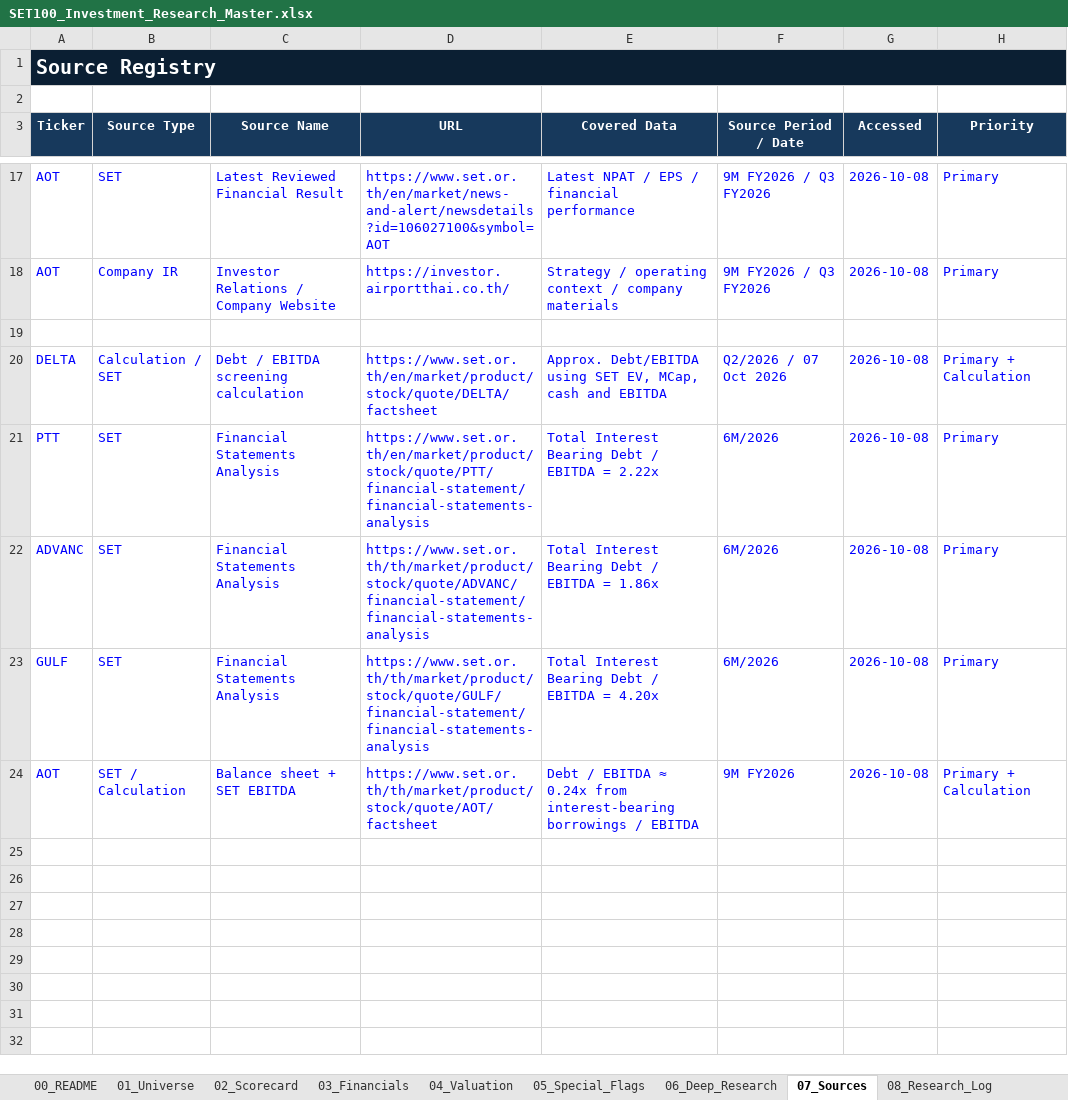
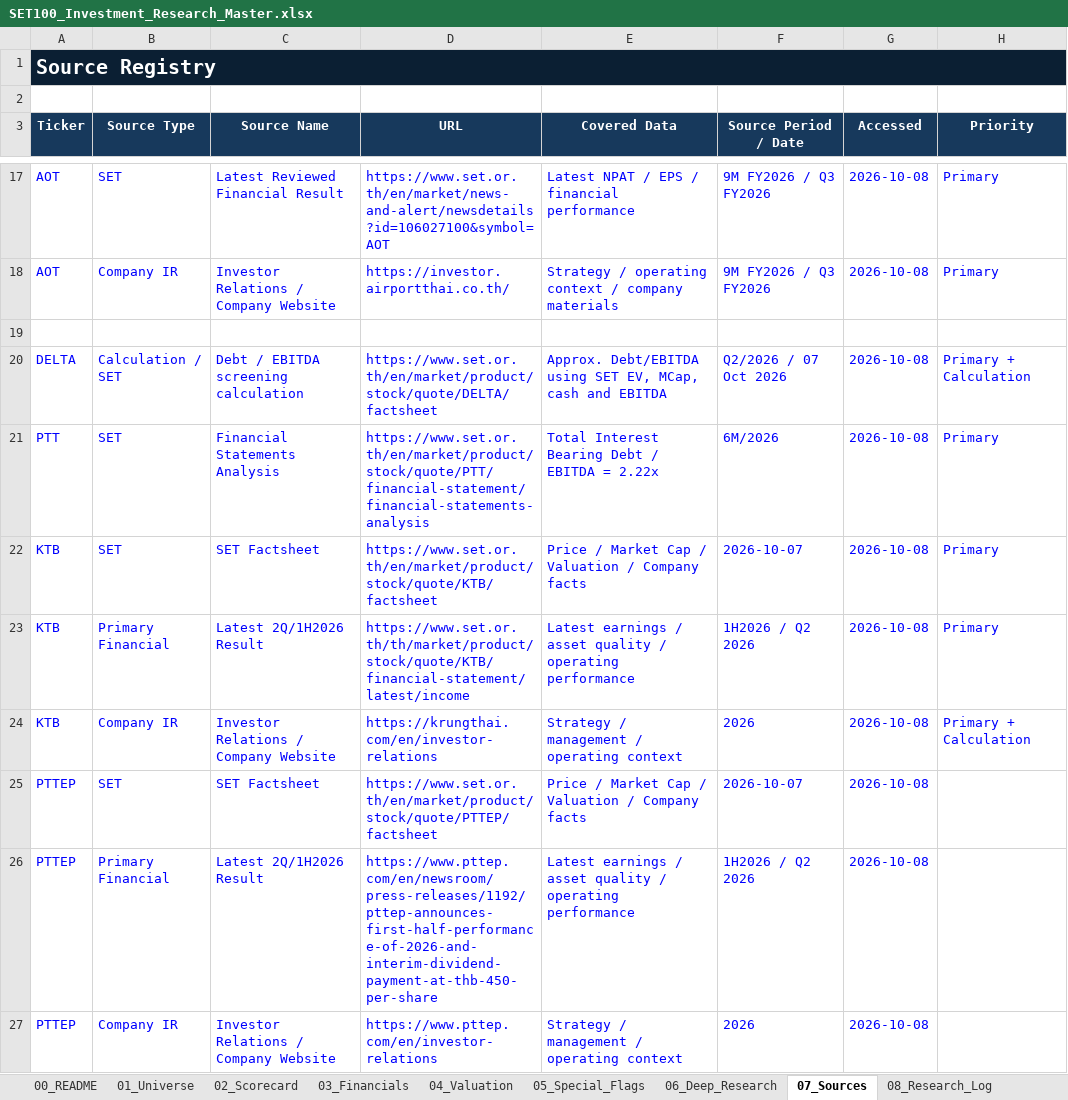
Before and after one commit to KuisJJJ/SET100, an Excel workbook: SET100_Investment_Research_Master.xlsx, sheet 07_Sources, drawn as a sheet; only a part is shown, gaps mark what is left out; values as stored, in another font and other column widths than the file's, no borders; table styles not drawn; removed rows and columns are numbered as before the commit, all else as after; the diff covers the shown part only; the diff names each change by its address in the sheet, - before the commit and + after, or states it on an @@ line.

```diff
--- a/SET100_Investment_Research_Master.xlsx (sheet 07_Sources)
+++ b/SET100_Investment_Research_Master.xlsx (sheet 07_Sources)
-row 22: ADVANC | SET | Financial Statements Analysis | https://www.set.or.th/th/market/product/stock/quote/ADVANC/financial-statement/financial-statements-analysis | Total Interest Bearing Debt / EBITDA = 1.86x | 6M/2026 | 2026-10-08 | Primary
-row 23: GULF | SET | Financial Statements Analysis | https://www.set.or.th/th/market/product/stock/quote/GULF/financial-statement/financial-statements-analysis | Total Interest Bearing Debt / EBITDA = 4.20x | 6M/2026 | 2026-10-08 | Primary
-row 24: AOT | SET / Calculation | Balance sheet + SET EBITDA | https://www.set.or.th/th/market/product/stock/quote/AOT/factsheet | Debt / EBITDA ≈ 0.24x from interest-bearing borrowings / EBITDA | 9M FY2026 | 2026-10-08 | Primary + Calculation
+row 22: KTB | SET | SET Factsheet | https://www.set.or.th/en/market/product/stock/quote/KTB/factsheet | Price / Market Cap / Valuation / Company facts | 2026-10-07 | 2026-10-08 | Primary
+row 23: KTB | Primary Financial | Latest 2Q/1H2026 Result | https://www.set.or.th/th/market/product/stock/quote/KTB/financial-statement/latest/income | Latest earnings / asset quality / operating performance | 1H2026 / Q2 2026 | 2026-10-08 | Primary
+row 24: KTB | Company IR | Investor Relations / Company Website | https://krungthai.com/en/investor-relations | Strategy / management / operating context | 2026 | 2026-10-08 | Primary + Calculation
+row 25: PTTEP | SET | SET Factsheet | https://www.set.or.th/en/market/product/stock/quote/PTTEP/factsheet | Price / Market Cap / Valuation / Company facts | 2026-10-07 | 2026-10-08
+row 26: PTTEP | Primary Financial | Latest 2Q/1H2026 Result | https://www.pttep.com/en/newsroom/press-releases/1192/pttep-announces-first-half-performance-of-2026-and-interim-dividend-payment-at-thb-450-per-share | Latest earnings / asset quality / operating performance | 1H2026 / Q2 2026 | 2026-10-08
+row 27: PTTEP | Company IR | Investor Relations / Company Website | https://www.pttep.com/en/investor-relations | Strategy / management / operating context | 2026 | 2026-10-08
```
Also changed, not shown: 9 added rows elsewhere in this sheet, sheet 06_Deep_Research, sheet 01_Universe, sheet 02_Scorecard, sheet 03_Financials, sheet 04_Valuation, sheet 10_System_Metadata.
